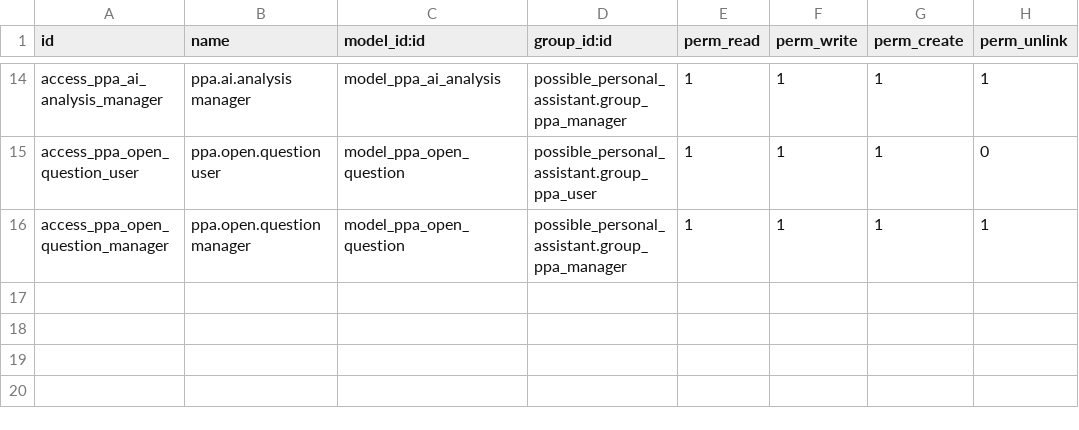
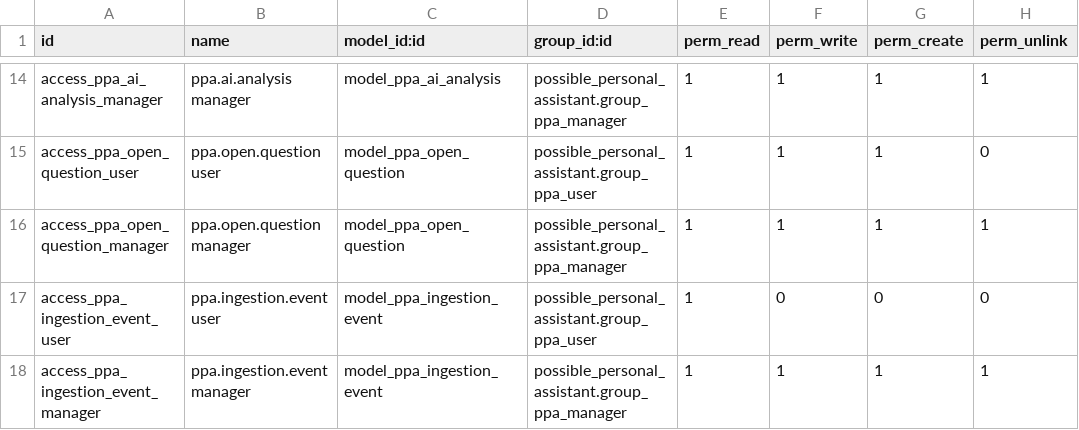
Before and after one commit to PaoloCodiga/POSsiblePersonalAssistant, a CSV file: possible_personal_assistant/security/ir.model.access.csv, drawn as a sheet; only a part is shown, gaps mark what is left out; the diff names each change by its address in the sheet, - before the commit and + after, or states it on an @@ line.

Commit message:
Complete PPA Phase 1.3 Plaud ingestion

```diff
--- a/possible_personal_assistant/security/ir.model.access.csv
+++ b/possible_personal_assistant/security/ir.model.access.csv
+row 17: access_ppa_ingestion_event_user | ppa.ingestion.event user | model_ppa_ingestion_event | possible_personal_assistant.group_ppa_user | 1 | 0 | 0 | 0
+row 18: access_ppa_ingestion_event_manager | ppa.ingestion.event manager | model_ppa_ingestion_event | possible_personal_assistant.group_ppa_manager | 1 | 1 | 1 | 1
```
Also changed, not shown: 21 other files.
